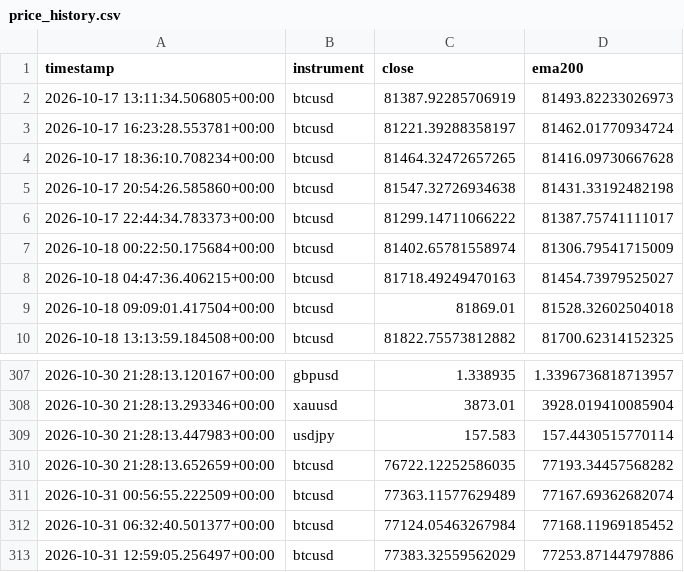
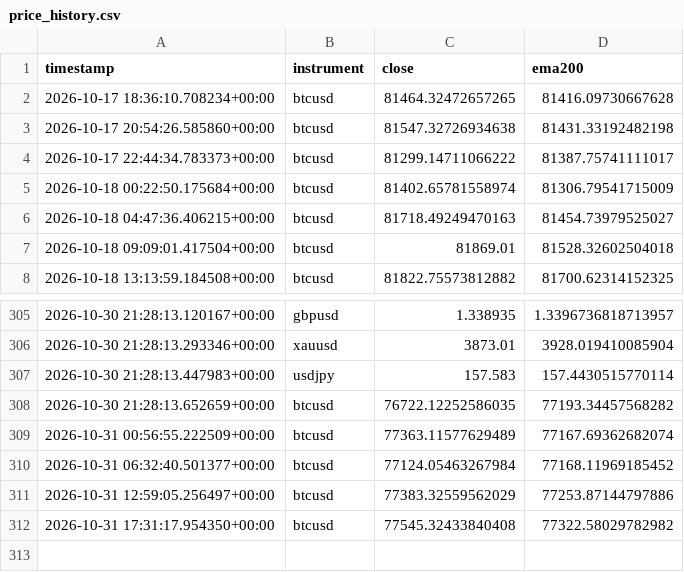
Before and after one commit to Jawa00007/ema-200-cross-alert, a CSV file: data/price_history.csv, drawn as a sheet; only a part is shown, gaps mark what is left out; removed rows and columns are numbered as before the commit, all else as after; the diff names each change by its address in the sheet, - before the commit and + after, or states it on an @@ line.

```diff
--- a/data/price_history.csv
+++ b/data/price_history.csv
-row 2: 2026-10-17 13:11:34.506805+00:00 | btcusd | 81387.92285706919 | 81493.82233026973
-row 3: 2026-10-17 16:23:28.553781+00:00 | btcusd | 81221.39288358197 | 81462.01770934724
+row 312: 2026-10-31 17:31:17.954350+00:00 | btcusd | 77545.32433840408 | 77322.58029782982
```
Also changed, not shown: 1 other file.
